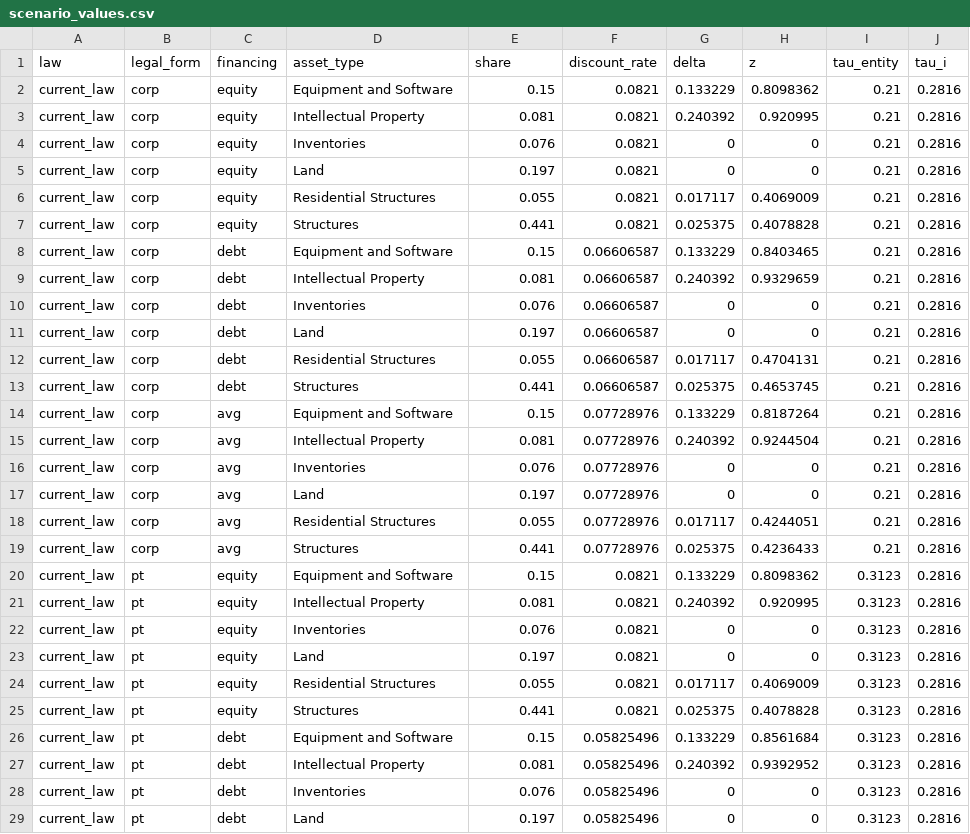
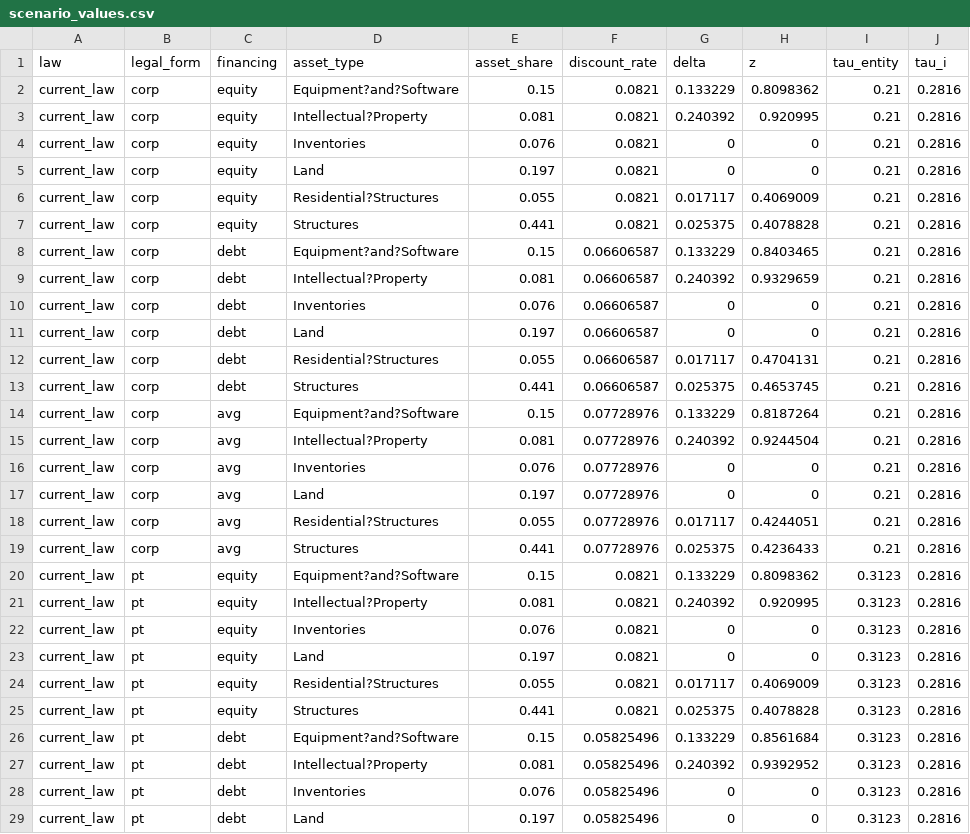
Before and after one commit to johnricco/buyback-tax, a CSV file: resources/scenario_values.csv, drawn as a sheet; only a part is shown; the diff covers the shown part only; the diff names each change by its address in the sheet, - before the commit and + after, or states it on an @@ line.

```diff
--- a/resources/scenario_values.csv
+++ b/resources/scenario_values.csv
-E1: share
+E1: asset_share
-D2 (asset_type): Equipment and Software
+D2 (asset_type): Equipment?and?Software
-D3 (asset_type): Intellectual Property
+D3 (asset_type): Intellectual?Property
-D6 (asset_type): Residential Structures
+D6 (asset_type): Residential?Structures
-D8 (asset_type): Equipment and Software
+D8 (asset_type): Equipment?and?Software
-D9 (asset_type): Intellectual Property
+D9 (asset_type): Intellectual?Property
-D12 (asset_type): Residential Structures
+D12 (asset_type): Residential?Structures
-D14 (asset_type): Equipment and Software
+D14 (asset_type): Equipment?and?Software
-D15 (asset_type): Intellectual Property
+D15 (asset_type): Intellectual?Property
-D18 (asset_type): Residential Structures
+D18 (asset_type): Residential?Structures
-D20 (asset_type): Equipment and Software
+D20 (asset_type): Equipment?and?Software
-D21 (asset_type): Intellectual Property
+D21 (asset_type): Intellectual?Property
-D24 (asset_type): Residential Structures
+D24 (asset_type): Residential?Structures
-D26 (asset_type): Equipment and Software
+D26 (asset_type): Equipment?and?Software
-D27 (asset_type): Intellectual Property
+D27 (asset_type): Intellectual?Property
```
Also changed, not shown: 22 edited cells elsewhere in this file, 2 other files.
